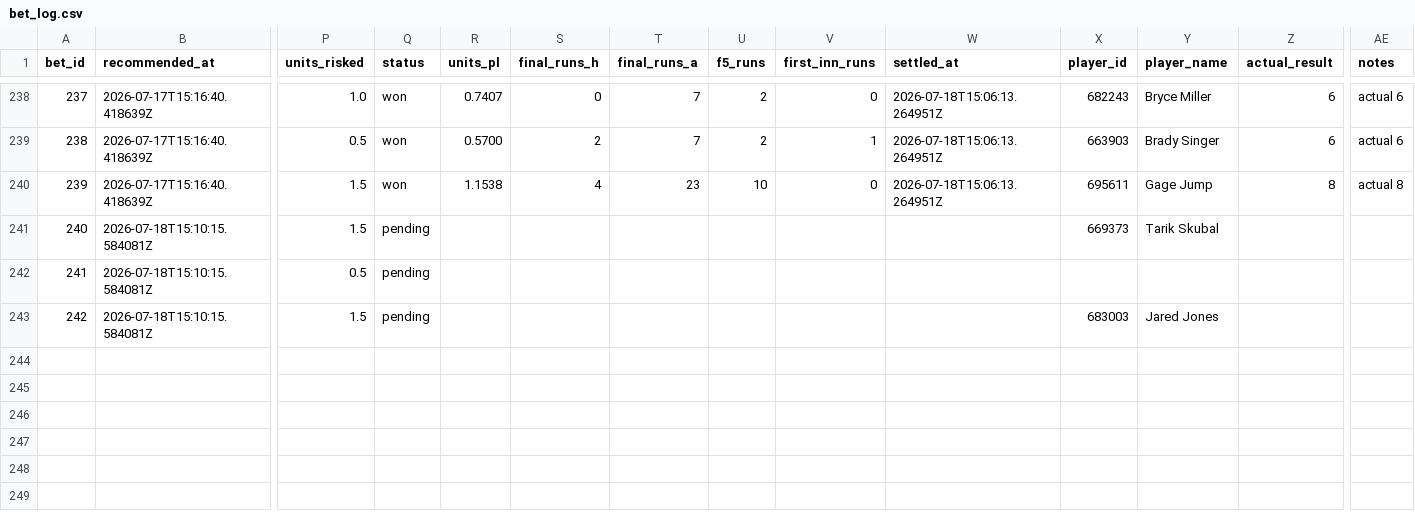
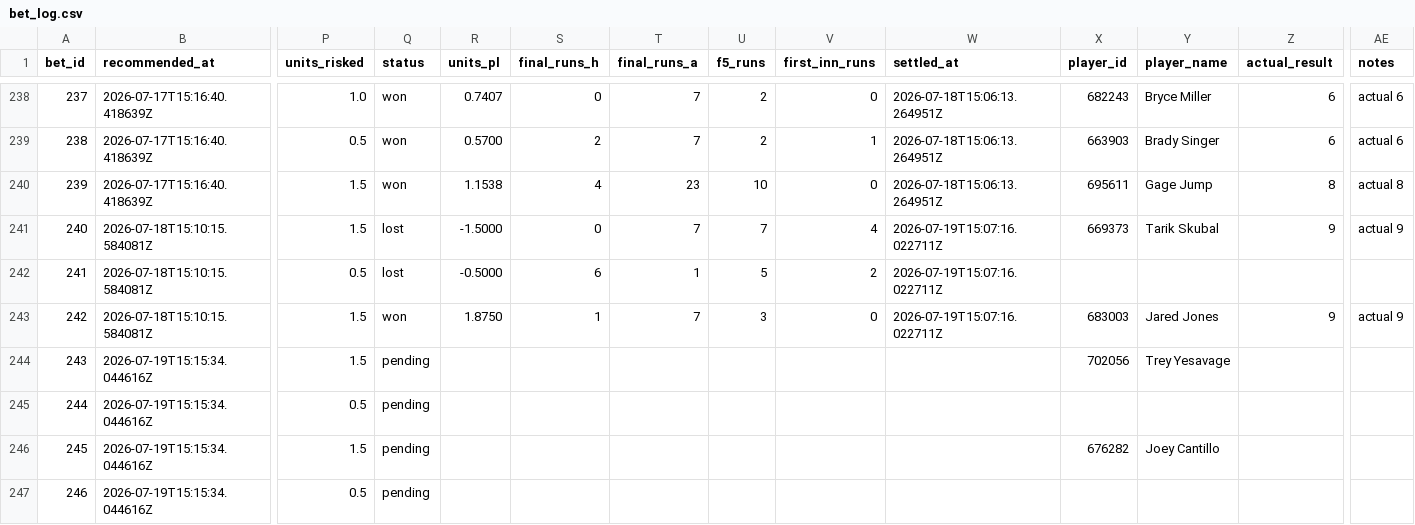
Before and after one commit to Scottguts/mlb-sharp, a CSV file: mlb_data/bet_log.csv, drawn as a sheet; only a part is shown, gaps mark what is left out; rows hold the shown columns only; the diff names each change by its address in the sheet, - before the commit and + after, or states it on an @@ line.

```diff
--- a/mlb_data/bet_log.csv
+++ b/mlb_data/bet_log.csv
-Q241:Q242 (status): pending
+Q241:Q242 (status): lost
-R241 (units_pl): (empty)
+R241 (units_pl): -1.5000
-S241 (final_runs_h): (empty)
+S241 (final_runs_h): 0
-T241 (final_runs_a): (empty)
+T241 (final_runs_a): 7
-U241 (f5_runs): (empty)
+U241 (f5_runs): 7
-V241 (first_inn_runs): (empty)
+V241 (first_inn_runs): 4
-W241:W243 (settled_at): (empty)
+W241:W243 (settled_at): 2026-07-19T15:07:16.022711Z
-Z241 (actual_result): (empty)
+Z241 (actual_result): 9
-AE241 (notes): (empty)
+AE241 (notes): actual 9
-R242 (units_pl): (empty)
+R242 (units_pl): -0.5000
-S242 (final_runs_h): (empty)
+S242 (final_runs_h): 6
-T242 (final_runs_a): (empty)
+T242 (final_runs_a): 1
-U242 (f5_runs): (empty)
+U242 (f5_runs): 5
-V242 (first_inn_runs): (empty)
+V242 (first_inn_runs): 2
-Q243 (status): pending
+Q243 (status): won
-R243 (units_pl): (empty)
+R243 (units_pl): 1.8750
-S243 (final_runs_h): (empty)
+S243 (final_runs_h): 1
-T243 (final_runs_a): (empty)
+T243 (final_runs_a): 7
-U243 (f5_runs): (empty)
+U243 (f5_runs): 3
-V243 (first_inn_runs): (empty)
+V243 (first_inn_runs): 0
-Z243 (actual_result): (empty)
+Z243 (actual_result): 9
-AE243 (notes): (empty)
+AE243 (notes): actual 9
+row 244: 243 | 2026-07-19T15:15:34.044616Z | 1.5 | pending |  |  |  |  |  |  | 702056 | Trey Yesavage
+row 245: 244 | 2026-07-19T15:15:34.044616Z | 0.5 | pending
+row 246: 245 | 2026-07-19T15:15:34.044616Z | 1.5 | pending |  |  |  |  |  |  | 676282 | Joey Cantillo
+row 247: 246 | 2026-07-19T15:15:34.044616Z | 0.5 | pending
```
Also changed, not shown: 26 other files.
